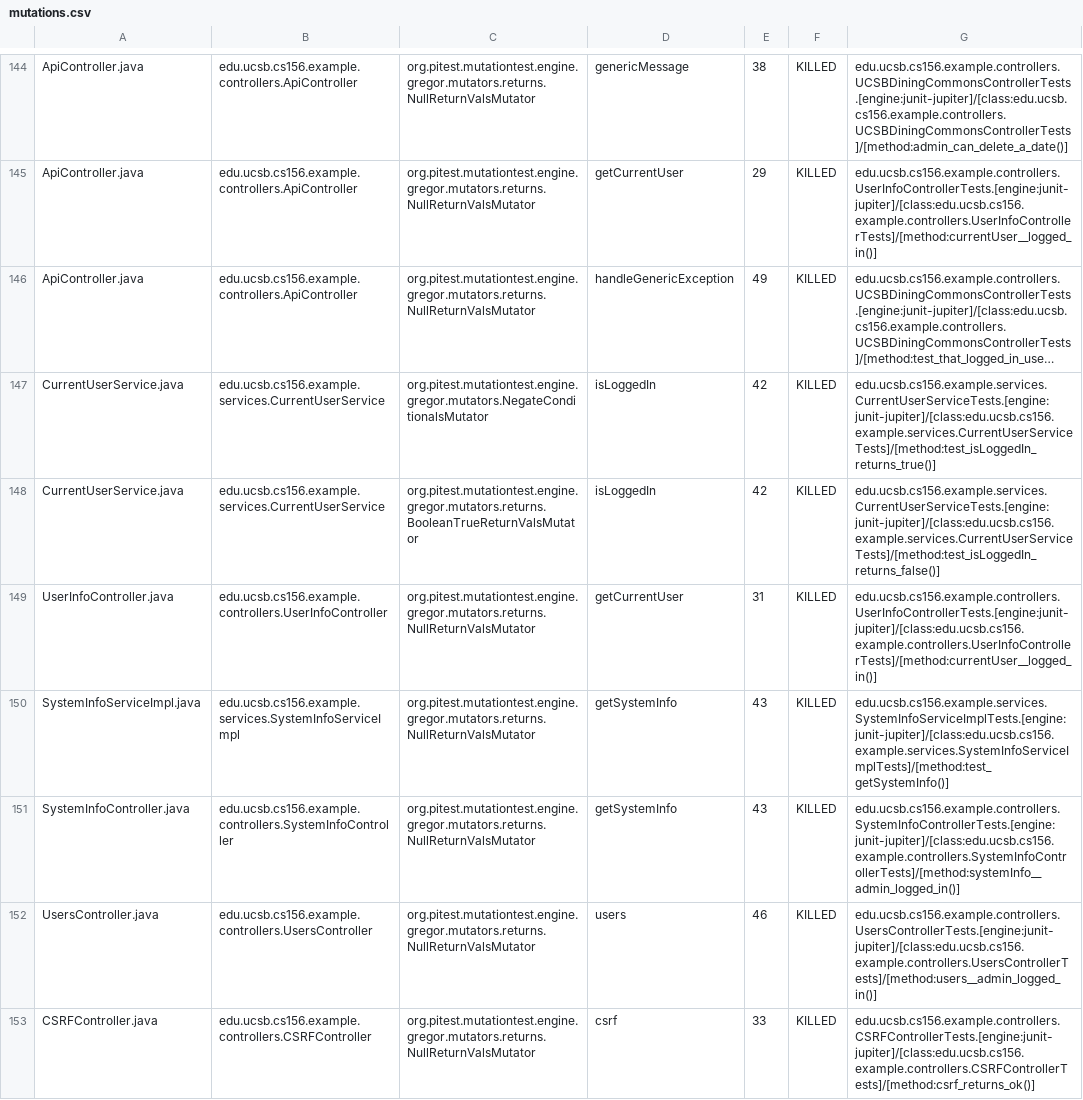
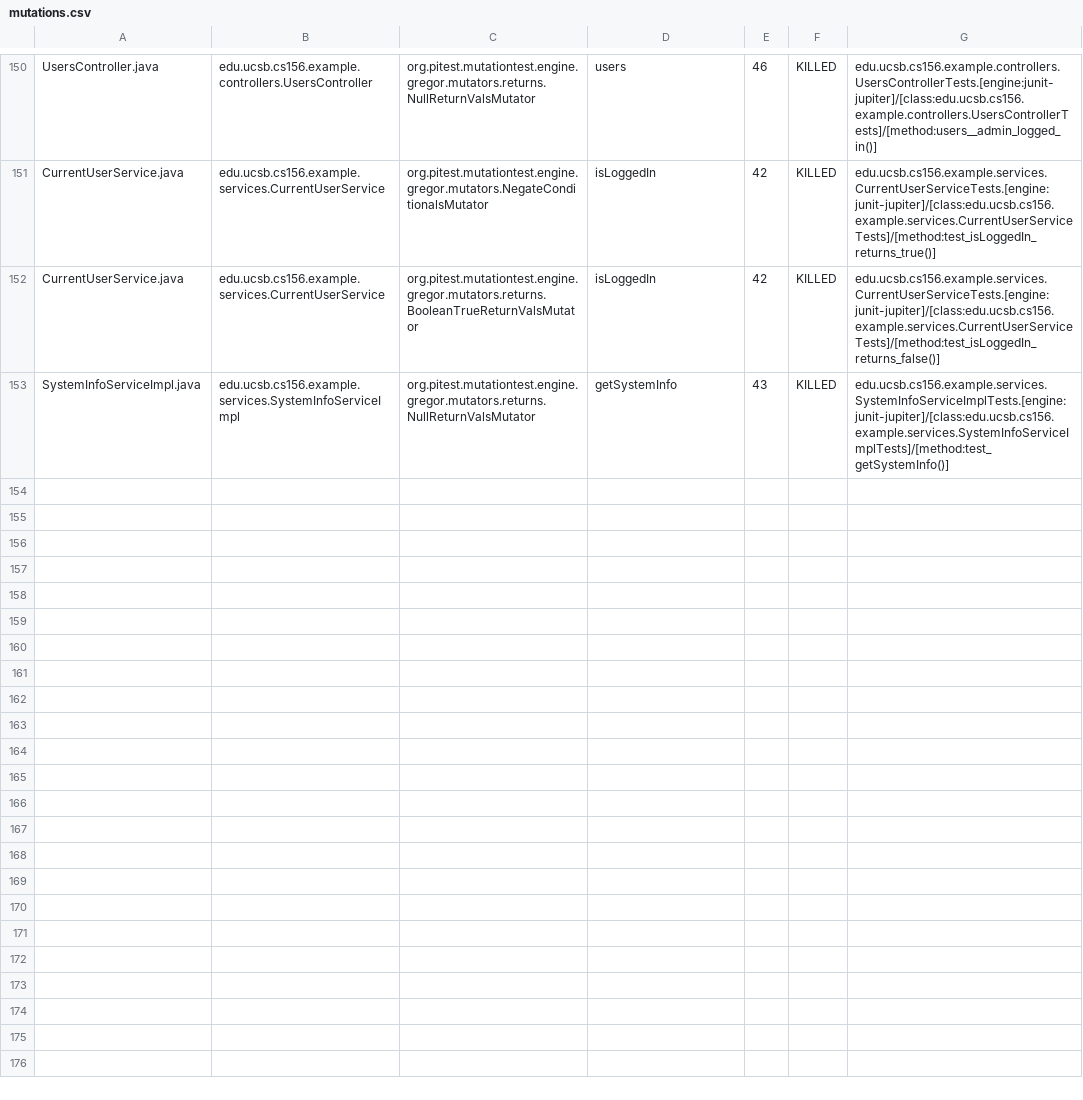
Before and after one commit to ucsb-cs156-f24/team02-f24-05, a CSV file: prs/71/pitest/mutations.csv, drawn as a sheet; only a part is shown, gaps mark what is left out; long unchanged cells end in …; removed rows and columns are numbered as before the commit, all else as after; the diff covers the shown part only; the diff names each change by its address in the sheet, - before the commit and + after, or states it on an @@ line.

Commit message:
Deploying to gh-pages from @ ucsb-cs156-f24/team02-f24-05@d42d3d7d82c1711a035729fc6937f603f819958c 🚀

```diff
--- a/prs/71/pitest/mutations.csv
+++ b/prs/71/pitest/mutations.csv
-A150: ApiController.java
+A150: UsersController.java
-B150: edu.ucsb.cs156.example.controllers.ApiController
+B150: edu.ucsb.cs156.example.controllers.UsersController
-D150: genericMessage
+D150: users
-E150: 38
+E150: 46
-G150: edu.ucsb.cs156.example.controllers.UCSBDiningCommonsControllerTests.[engine:junit-jupiter]/[class:edu.ucsb.cs156.example.controllers.UCSBDiningCommonsControllerTests]/[method:admin_can_delete_a_date()]
+G150: edu.ucsb.cs156.example.controllers.UsersControllerTests.[engine:junit-jupiter]/[class:edu.ucsb.cs156.example.controllers.UsersControllerTests]/[method:users__admin_logged_in()]
@@ row 145 moved to row 2: ApiController.java @@
@@ row 146 moved to row 3: ApiController.java @@
@@ row 151 moved to row 79: SystemInfoController.java @@
-row 152: UsersController.java | edu.ucsb.cs156.example.controllers.UsersController | org.pitest.mutationtest.engine.gregor.mutators.returns.NullReturnValsMutator | users | 46 | KILLED | edu.ucsb.cs156.example.controllers.UsersControllerTests.[engine:junit-jupiter]/[class:edu.ucsb.cs156.example.controllers.UsersControllerTests]/[method:users__admin_logged_in()]
@@ row 153 moved to row 4: CSRFController.java @@
```
Also changed, not shown: 1 added row and 86 moved rows elsewhere in this file, 16 other files.
